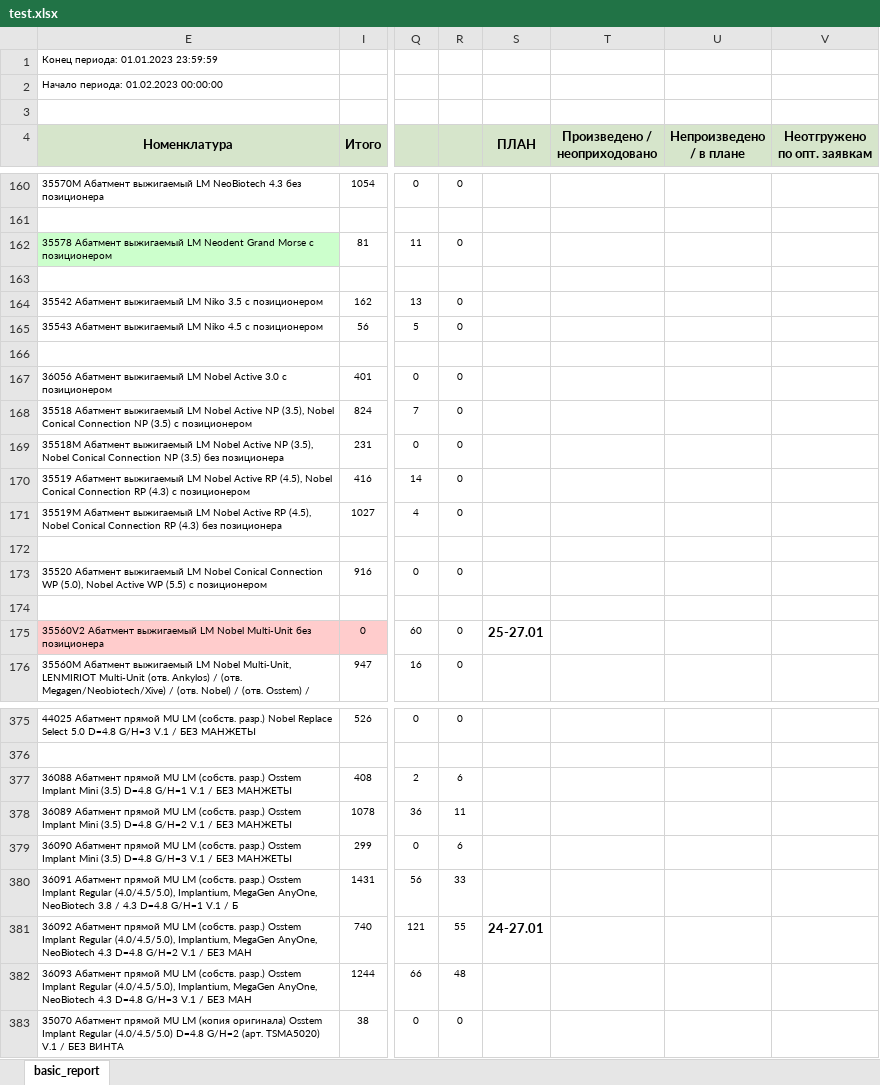
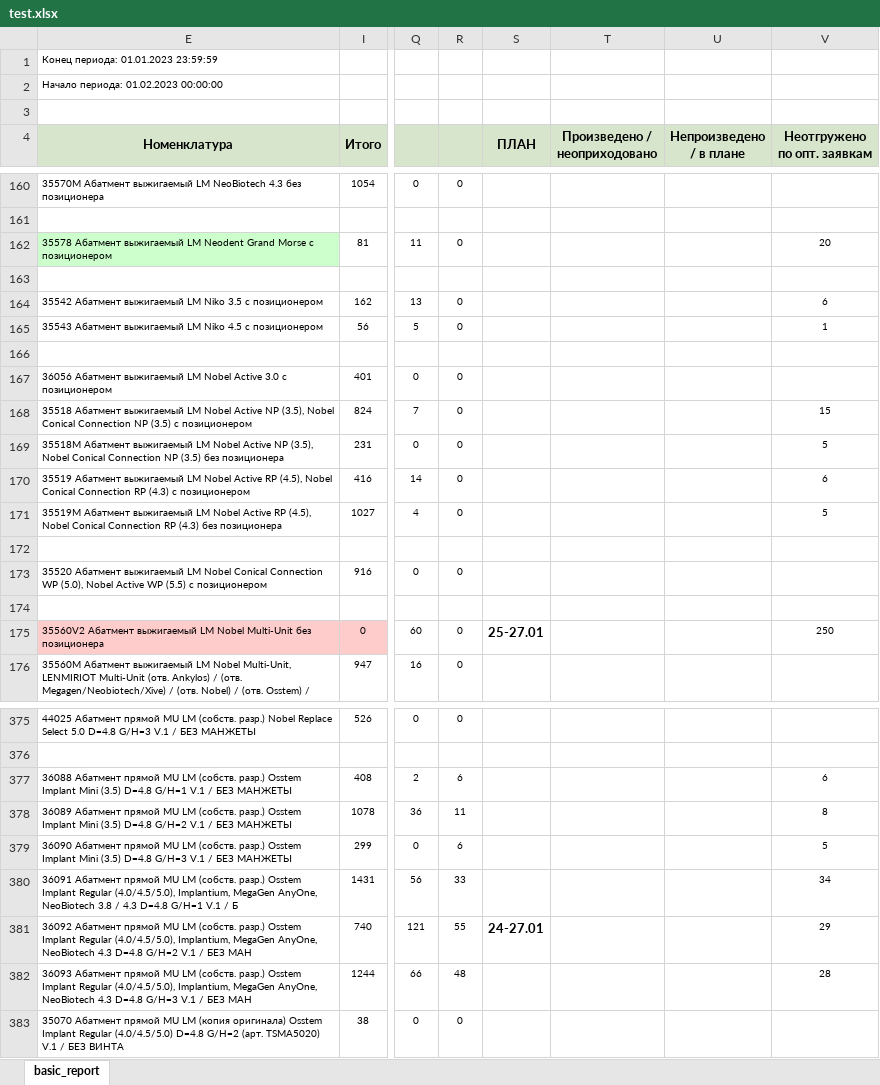
Before and after one commit to Uoiferise/ORTOS_Production_reports, an Excel workbook: test.xlsx, sheet basic_report, drawn as a sheet; only a part is shown, gaps mark what is left out; values as stored, in another font and other column widths than the file's, no borders; the diff covers the shown part only; the diff names each change by its address in the sheet, - before the commit and + after, or states it on an @@ line.

```diff
--- a/test.xlsx (sheet basic_report)
+++ b/test.xlsx (sheet basic_report)
-V162 (Неотгружено по опт. заявкам): (empty)
+V162 (Неотгружено по опт. заявкам): 20
-V164 (Неотгружено по опт. заявкам): (empty)
+V164 (Неотгружено по опт. заявкам): 6
-V165 (Неотгружено по опт. заявкам): (empty)
+V165 (Неотгружено по опт. заявкам): 1
-V168 (Неотгружено по опт. заявкам): (empty)
+V168 (Неотгружено по опт. заявкам): 15
-V169 (Неотгружено по опт. заявкам): (empty)
+V169 (Неотгружено по опт. заявкам): 5
-V170 (Неотгружено по опт. заявкам): (empty)
+V170 (Неотгружено по опт. заявкам): 6
-V171 (Неотгружено по опт. заявкам): (empty)
+V171 (Неотгружено по опт. заявкам): 5
-V175 (Неотгружено по опт. заявкам): (empty)
+V175 (Неотгружено по опт. заявкам): 250
-V377 (Неотгружено по опт. заявкам): (empty)
+V377 (Неотгружено по опт. заявкам): 6
-V378 (Неотгружено по опт. заявкам): (empty)
+V378 (Неотгружено по опт. заявкам): 8
-V379 (Неотгружено по опт. заявкам): (empty)
+V379 (Неотгружено по опт. заявкам): 5
-V380 (Неотгружено по опт. заявкам): (empty)
+V380 (Неотгружено по опт. заявкам): 34
-V381 (Неотгружено по опт. заявкам): (empty)
+V381 (Неотгружено по опт. заявкам): 29
-V382 (Неотгружено по опт. заявкам): (empty)
+V382 (Неотгружено по опт. заявкам): 28
```
Also changed, not shown: 63 edited cells elsewhere in this sheet, 6 other files.
